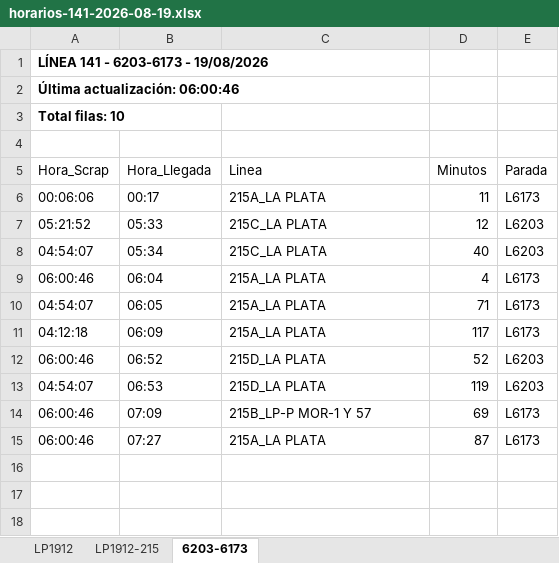
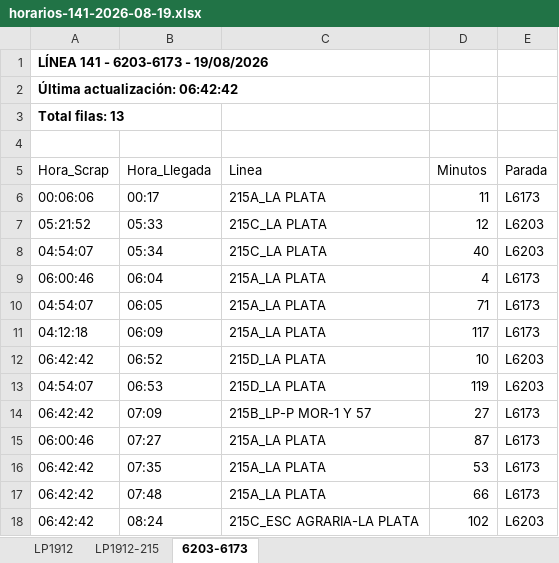
Before and after one commit to palomac00/recolector-cuadradoapp, an Excel workbook: data/horarios-141-2026-08-19.xlsx, sheet 6203-6173, drawn as a sheet; values as stored, in another font and other column widths than the file's, no borders; the diff names each change by its address in the sheet, - before the commit and + after, or states it on an @@ line.

```diff
--- a/data/horarios-141-2026-08-19.xlsx (sheet 6203-6173)
+++ b/data/horarios-141-2026-08-19.xlsx (sheet 6203-6173)
-A2 (Hora_Scrap): Última actualización: 06:00:46
+A2 (Hora_Scrap): Última actualización: 06:42:42
-A3 (Hora_Scrap): Total filas: 10
+A3 (Hora_Scrap): Total filas: 13
-A12 (Hora_Scrap): 06:00:46
+A12 (Hora_Scrap): 06:42:42
-D12 (Minutos): 52
+D12 (Minutos): 10
-A14 (Hora_Scrap): 06:00:46
+A14 (Hora_Scrap): 06:42:42
-D14 (Minutos): 69
+D14 (Minutos): 27
+row 16: 06:42:42 | 07:35 | 215A_LA PLATA | 53 | L6173
+row 17: 06:42:42 | 07:48 | 215A_LA PLATA | 66 | L6173
+row 18: 06:42:42 | 08:24 | 215C_ESC AGRARIA-LA PLATA | 102 | L6203
```
Also changed, not shown: sheet LP1912, sheet LP1912-215.
